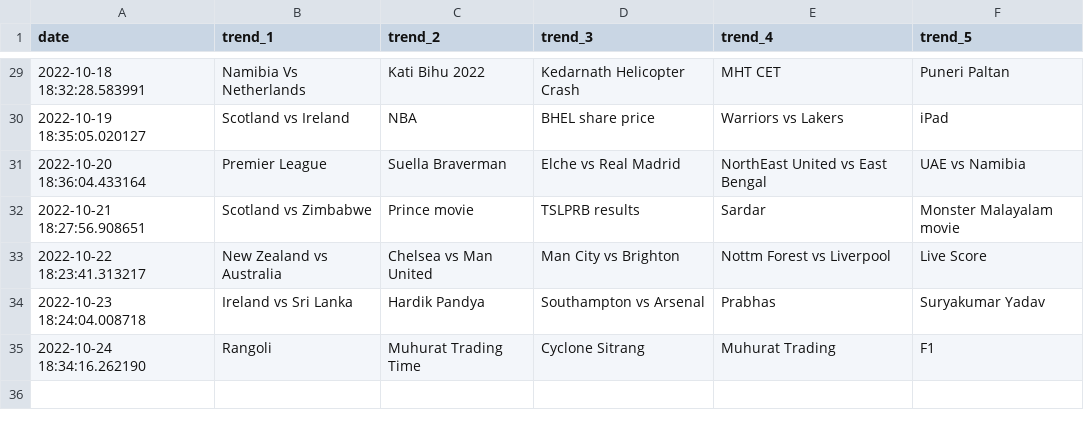
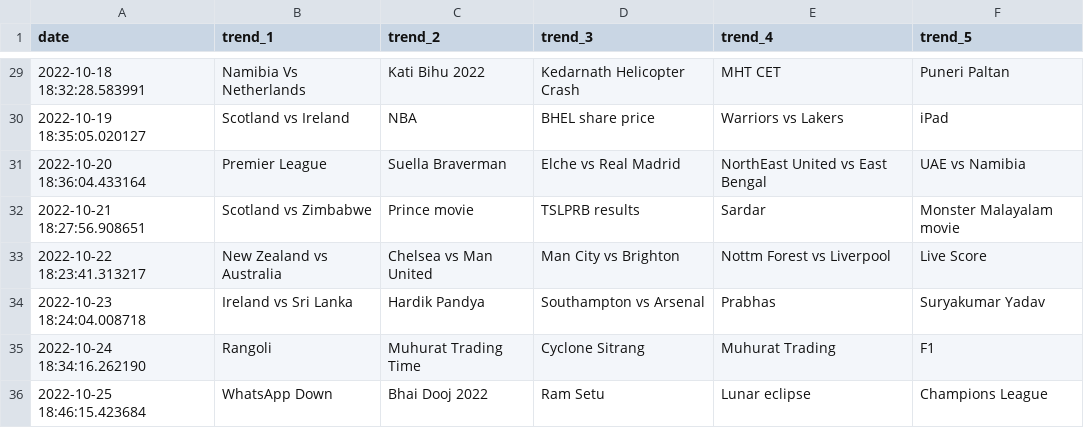
Before and after one commit to iusekarma/trendlogger, a CSV file: trend.csv, drawn as a sheet; only a part is shown, gaps mark what is left out.

```diff
--- a/trend.csv
+++ b/trend.csv
@@ -35 +35,2 @@ date,trend_1,trend_2,trend_3,trend_4,trend_5
 2022-10-24 18:34:16.262190,Rangoli,Muhurat Trading Time,Cyclone Sitrang,Muhurat Trading,F1
+2022-10-25 18:46:15.423684,WhatsApp Down,Bhai Dooj 2022,Ram Setu,Lunar eclipse,Champions League
```
Also changed, not shown: 1 other file.
